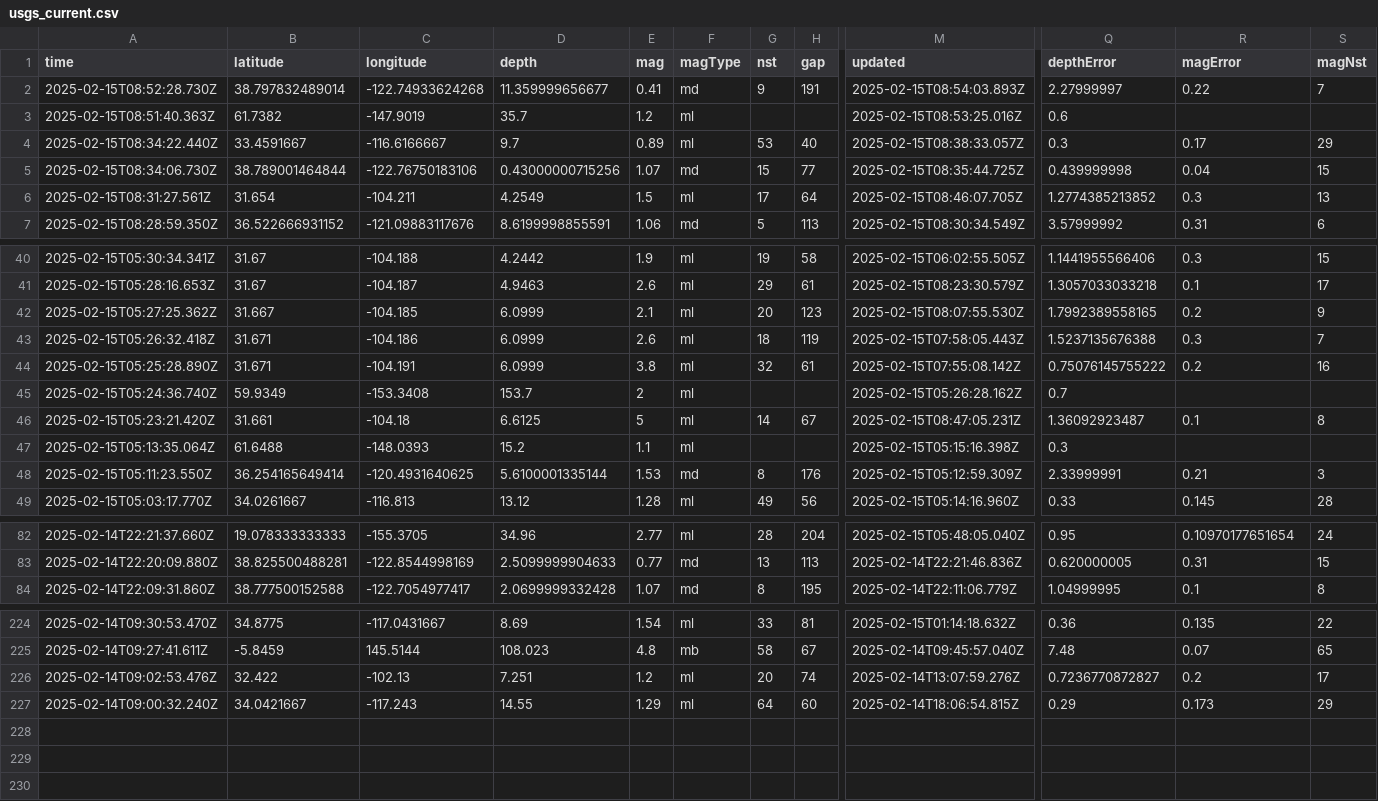
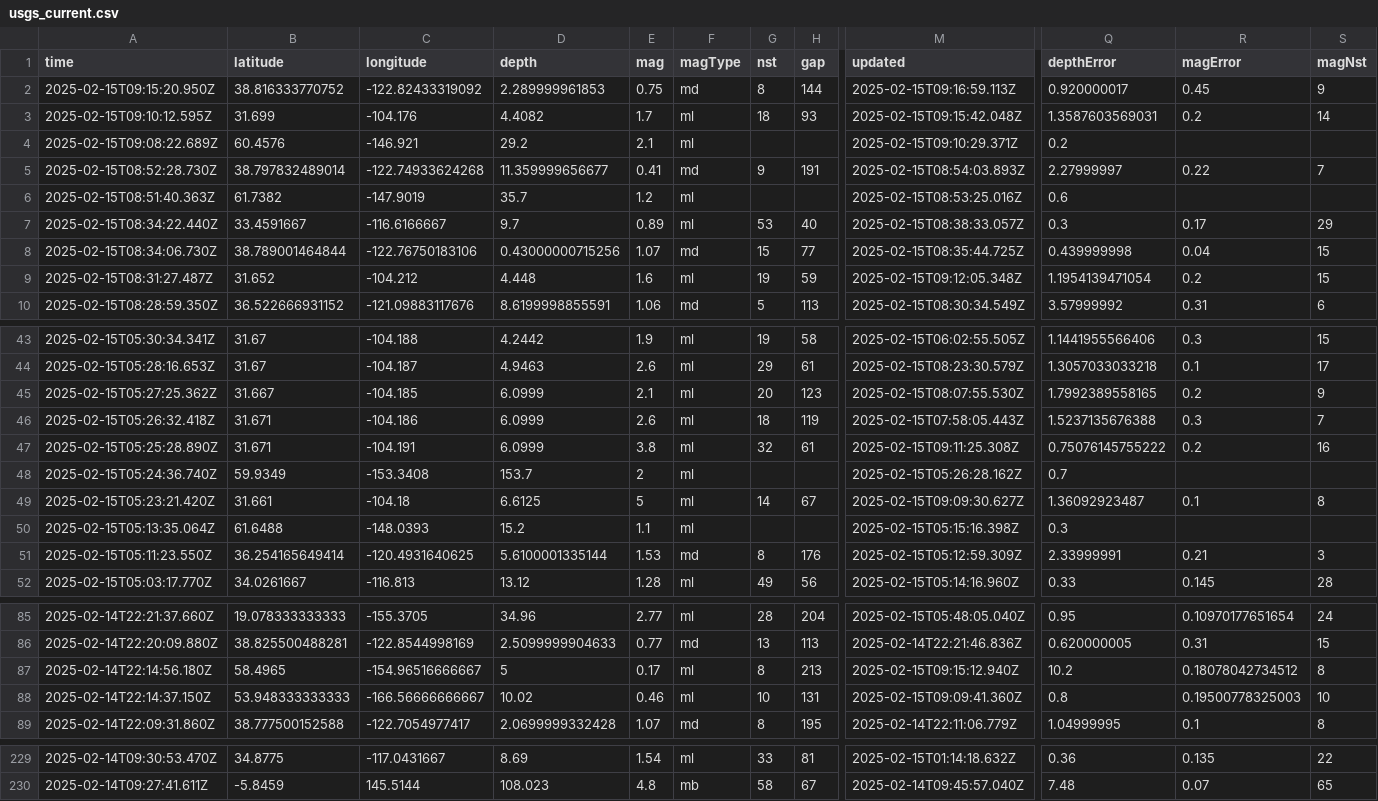
Before and after one commit to rafaelmatsuyama/FIAP-2025-ABDR-StreamProcessingPipelines, a CSV file: usgs_current.csv, drawn as a sheet; only a part is shown, gaps mark what is left out; removed rows and columns are numbered as before the commit, all else as after; rows hold the shown columns only; the diff covers the shown part only; the diff names each change by its address in the sheet, - before the commit and + after, or states it on an @@ line.

```diff
--- a/usgs_current.csv
+++ b/usgs_current.csv
+row 2: 2025-02-15T09:15:20.950Z | 38.816333770752 | -122.82433319092 | 2.289999961853 | 0.75 | md | 8 | 144 | 2025-02-15T09:16:59.113Z | 0.920000017 | 0.45 | 9
+row 3: 2025-02-15T09:10:12.595Z | 31.699 | -104.176 | 4.4082 | 1.7 | ml | 18 | 93 | 2025-02-15T09:15:42.048Z | 1.3587603569031 | 0.2 | 14
+row 4: 2025-02-15T09:08:22.689Z | 60.4576 | -146.921 | 29.2 | 2.1 | ml |  |  | 2025-02-15T09:10:29.371Z | 0.2
-A9 (time): 2025-02-15T08:31:27.561Z
+A9 (time): 2025-02-15T08:31:27.487Z
-B9 (latitude): 31.654
+B9 (latitude): 31.652
-C9 (longitude): -104.211
+C9 (longitude): -104.212
-D9 (depth): 4.2549
+D9 (depth): 4.448
-E9 (mag): 1.5
+E9 (mag): 1.6
-G9 (nst): 17
+G9 (nst): 19
-H9 (gap): 64
+H9 (gap): 59
-M9 (updated): 2025-02-15T08:46:07.705Z
+M9 (updated): 2025-02-15T09:12:05.348Z
-Q9 (depthError): 1.2774385213852
+Q9 (depthError): 1.1954139471054
-R9 (magError): 0.3
+R9 (magError): 0.2
-S9 (magNst): 13
+S9 (magNst): 15
-M47 (updated): 2025-02-15T07:55:08.142Z
+M47 (updated): 2025-02-15T09:11:25.308Z
-M49 (updated): 2025-02-15T08:47:05.231Z
+M49 (updated): 2025-02-15T09:09:30.627Z
+row 87: 2025-02-14T22:14:56.180Z | 58.4965 | -154.96516666667 | 5 | 0.17 | ml | 8 | 213 | 2025-02-15T09:15:12.940Z | 10.2 | 0.18078042734512 | 8
+row 88: 2025-02-14T22:14:37.150Z | 53.948333333333 | -166.56666666667 | 10.02 | 0.46 | ml | 10 | 131 | 2025-02-15T09:09:41.360Z | 0.8 | 0.19500778325003 | 10
-row 226: 2025-02-14T09:02:53.476Z | 32.422 | -102.13 | 7.251 | 1.2 | ml | 20 | 74 | 2025-02-14T13:07:59.276Z | 0.7236770872827 | 0.2 | 17
-row 227: 2025-02-14T09:00:32.240Z | 34.0421667 | -117.243 | 14.55 | 1.29 | ml | 64 | 60 | 2025-02-14T18:06:54.815Z | 0.29 | 0.173 | 29
```
Also changed, not shown: 1 edited cell elsewhere in this file, usgs_main.csv.
